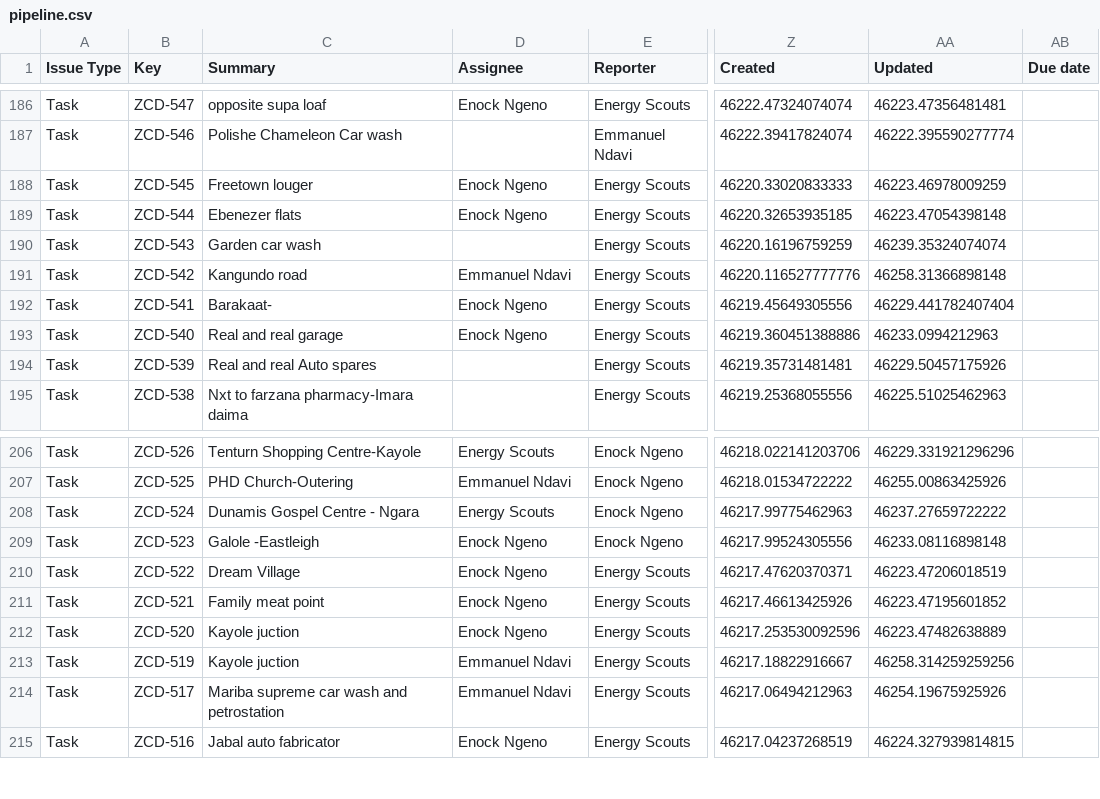
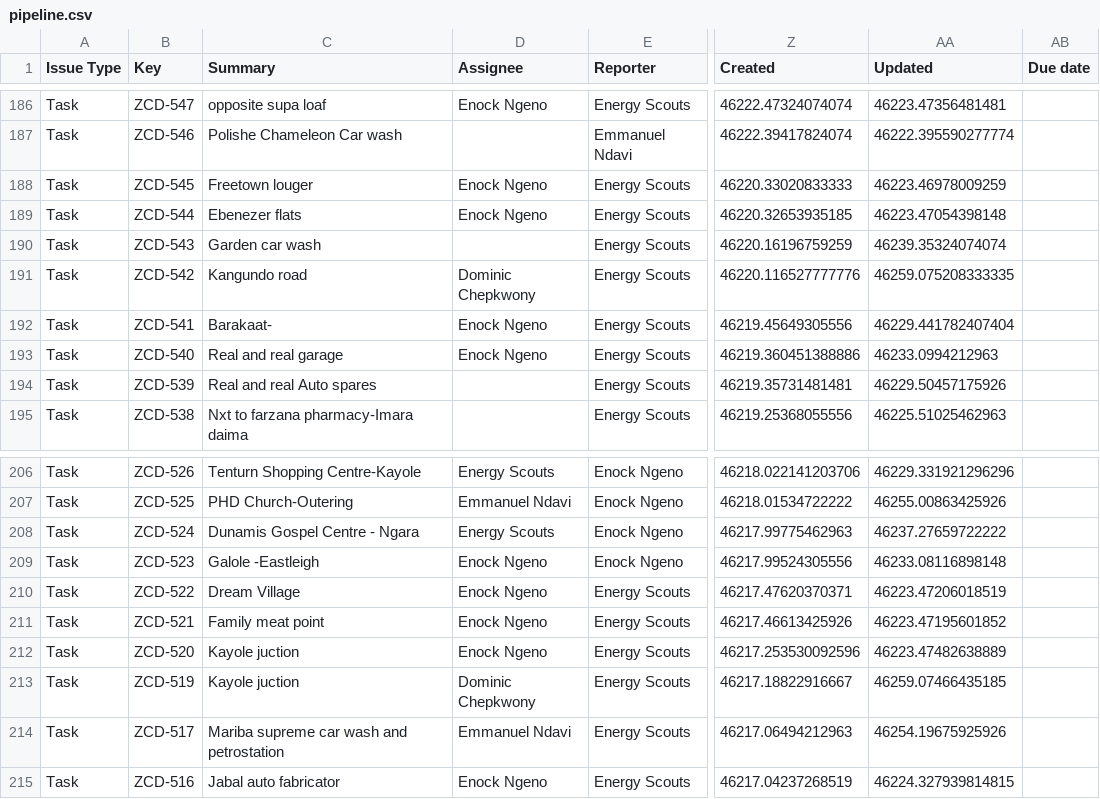
Before and after one commit to keithkinuthiakamauzeno/Network-Overview-Dashboard, a CSV file: data/pipeline.csv, drawn as a sheet; only a part is shown, gaps mark what is left out; the diff names each change by its address in the sheet, - before the commit and + after, or states it on an @@ line.

```diff
--- a/data/pipeline.csv
+++ b/data/pipeline.csv
-D191 (Assignee): Emmanuel Ndavi
+D191 (Assignee): Dominic Chepkwony
-AA191 (Updated): 46258.31366898148
+AA191 (Updated): 46259.075208333335
-D213 (Assignee): Emmanuel Ndavi
+D213 (Assignee): Dominic Chepkwony
-AA213 (Updated): 46258.314259259256
+AA213 (Updated): 46259.07466435185
```
